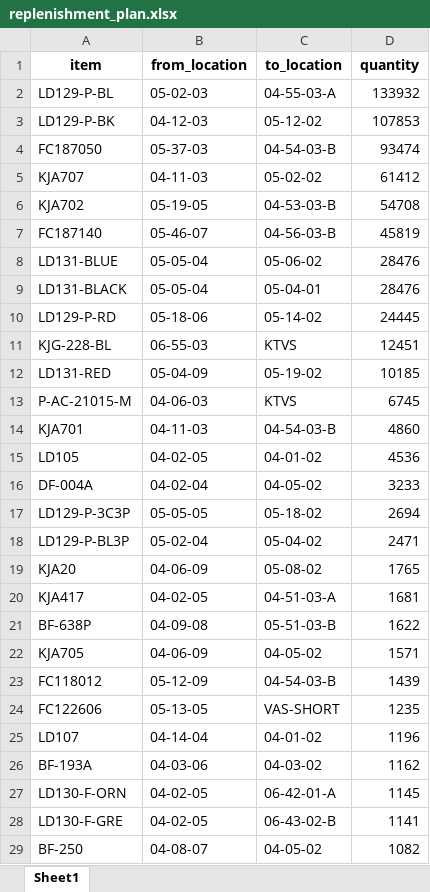
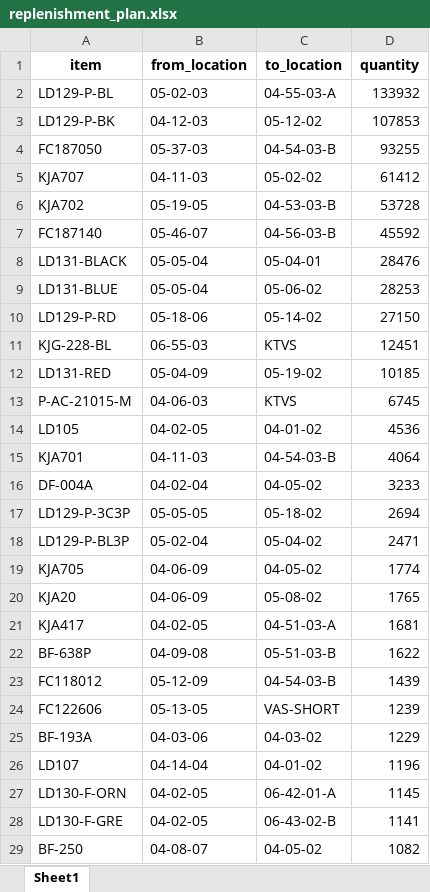
Before and after one commit to SithumAsitha/OptiFlow-AI, an Excel workbook: replenishment_plan.xlsx, sheet Sheet1, drawn as a sheet; only a part is shown; values as stored, in another font and other column widths than the file's, no borders; removed rows and columns are numbered as before the commit, all else as after; the diff covers the shown part only; the diff names each change by its address in the sheet, - before the commit and + after, or states it on an @@ line.

```diff
--- a/replenishment_plan.xlsx (sheet Sheet1)
+++ b/replenishment_plan.xlsx (sheet Sheet1)
-D4 (quantity): 93474
+D4 (quantity): 93255
-D6 (quantity): 54708
+D6 (quantity): 53728
-D7 (quantity): 45819
+D7 (quantity): 45592
-row 8: LD131-BLUE | 05-05-04 | 05-06-02 | 28476
+row 9: LD131-BLUE | 05-05-04 | 05-06-02 | 28253
-D10 (quantity): 24445
+D10 (quantity): 27150
-row 14: KJA701 | 04-11-03 | 04-54-03-B | 4860
+row 15: KJA701 | 04-11-03 | 04-54-03-B | 4064
+row 19: KJA705 | 04-06-09 | 04-05-02 | 1774
-row 22: KJA705 | 04-06-09 | 04-05-02 | 1571
-D24 (quantity): 1235
+D24 (quantity): 1239
+row 25: BF-193A | 04-03-06 | 04-03-02 | 1229
-row 26: BF-193A | 04-03-06 | 04-03-02 | 1162
```
Also changed, not shown: 12 added rows, 12 removed rows, 89 moved rows and 3 edited cells elsewhere in this sheet, 1 other file.
